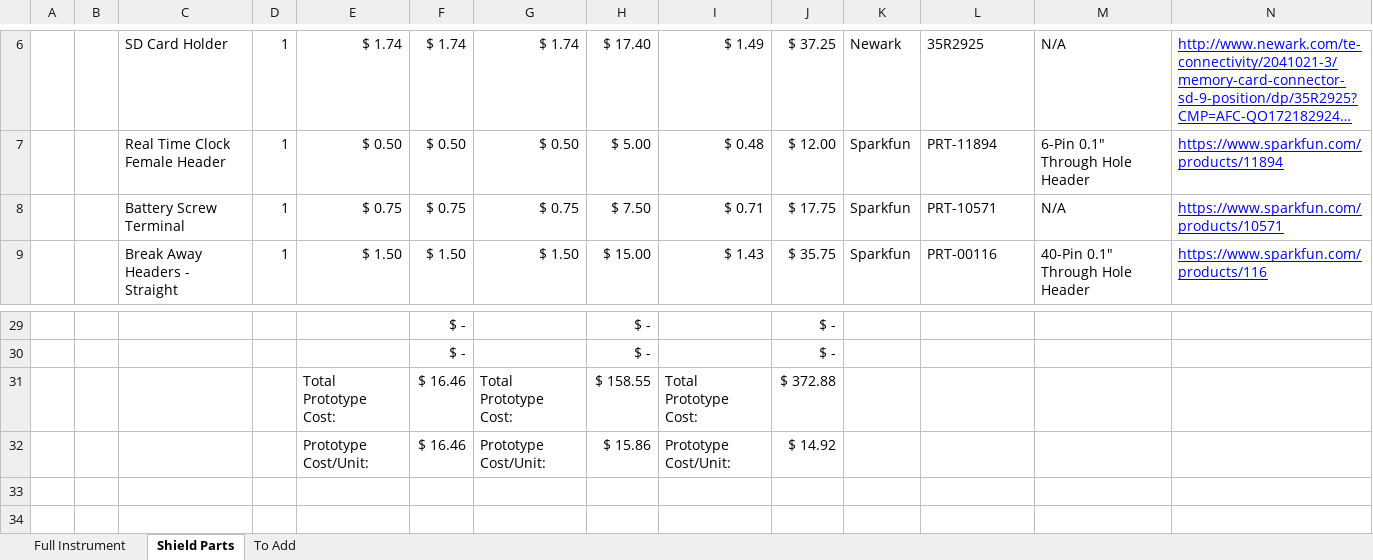
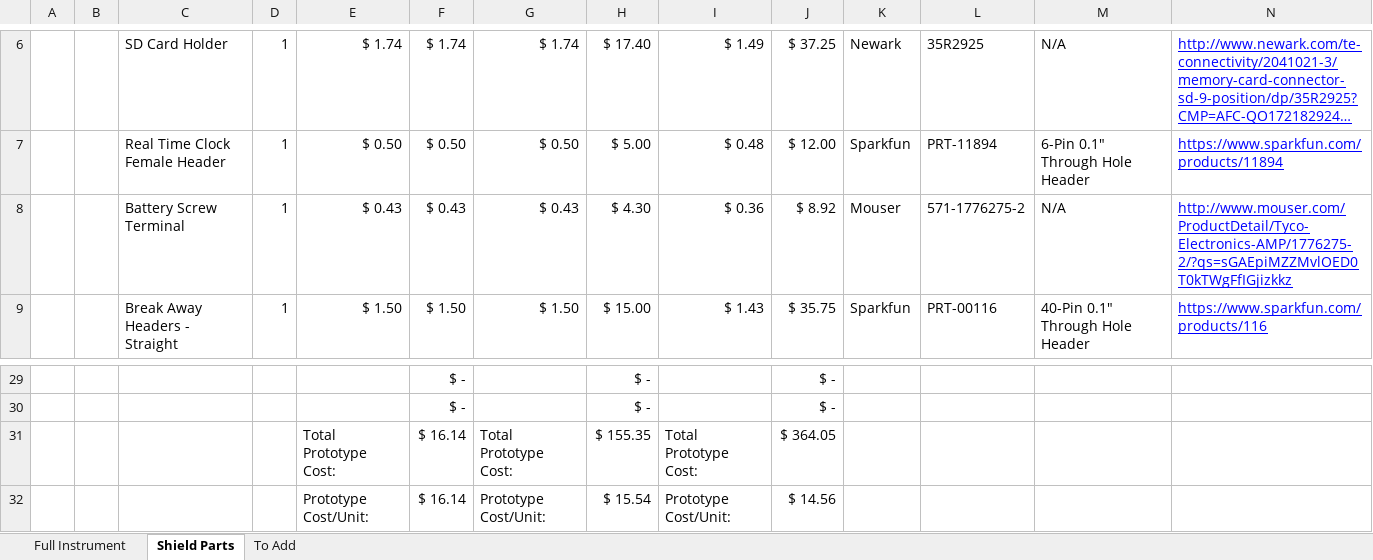
Before and after one commit to madvoid/BTEMS, an Excel workbook: Bill of Materials.xlsx, sheet Shield Parts, drawn as a sheet; only a part is shown, gaps mark what is left out; long unchanged cells end in …; values as stored, in another font and other column widths than the file's, no borders; removed rows and columns are numbered as before the commit, all else as after; rows hold the shown columns only; the diff names each change by its address in the sheet, - before the commit and + after, or states it on an @@ line.

```diff
--- a/Bill of Materials.xlsx (sheet Shield Parts)
+++ b/Bill of Materials.xlsx (sheet Shield Parts)
-row 8:  |  | Battery Screw Terminal | 1 | $ 0.75 | $ 0.75 | $ 0.75 | $ 7.50 | $ 0.71 | $ 17.75 | Sparkfun | PRT-10571 | N/A | https://www.sparkfun.com/products/10571
+row 8:  |  | Battery Screw Terminal | 1 | $ 0.43 | $ 0.43 | $ 0.43 | $ 4.30 | $ 0.36 | $ 8.92 | Mouser | 571-1776275-2 | N/A | http://www.mouser.com/ProductDetail/Tyco-Electronics-AMP/1776275-2/?qs=sGAEpiMZZMvlOED0T0kTWgFfIGjizkkz
-F31:F32: $ 16.46
+F31:F32: $ 16.14
-H31: $ 158.55
+H31: $ 155.35
-J31: $ 372.88
+J31: $ 364.05
-H32: $ 15.86
+H32: $ 15.54
-J32: $ 14.92
+J32: $ 14.56
```
Also changed, not shown: 3 other files.
